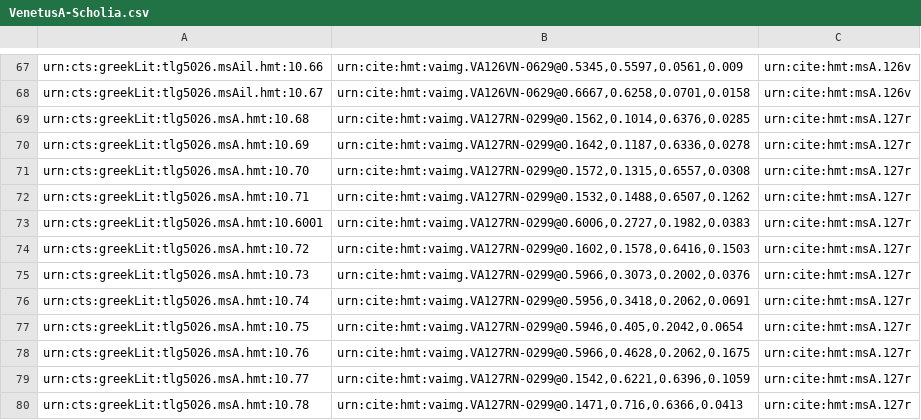
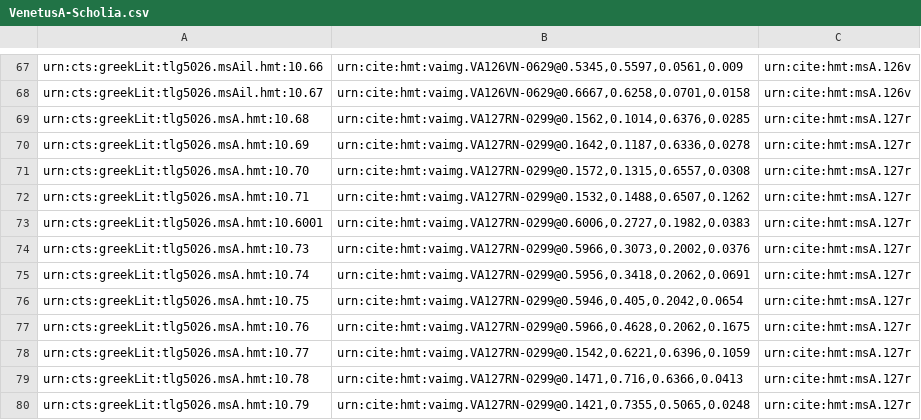
Before and after one commit to HCMID/hmt-iliad10, a CSV file: collections/VenetusA-Scholia.csv, drawn as a sheet; only a part is shown, gaps mark what is left out; the shorter side is filled out with more unchanged rows; the diff names each change by its address in the sheet, - before the commit and + after, or states it on an @@ line.

Commit message:
Update VenetusA-Scholia.csv

```diff
--- a/collections/VenetusA-Scholia.csv
+++ b/collections/VenetusA-Scholia.csv
-row 74: urn:cts:greekLit:tlg5026.msA.hmt:10.72 | urn:cite:hmt:vaimg.VA127RN-0299@0.1602,0.1578,0.6416,0.1503 | urn:cite:hmt:msA.127r
```
